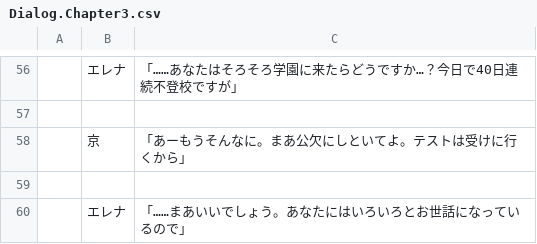
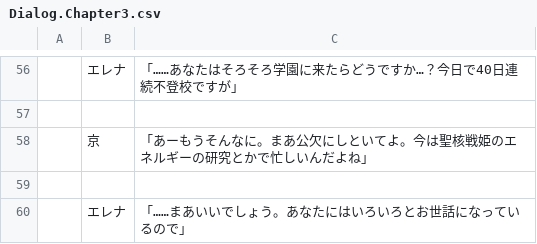
Before and after one commit to maryphun/magicheroines, a CSV file: Assets/Resources/LocalizationSheet/Dialog.Chapter3.csv, drawn as a sheet; only a part is shown, gaps mark what is left out; the diff names each change by its address in the sheet, - before the commit and + after, or states it on an @@ line.

```diff
--- a/Assets/Resources/LocalizationSheet/Dialog.Chapter3.csv
+++ b/Assets/Resources/LocalizationSheet/Dialog.Chapter3.csv
-C58: 「あーもうそんなに。まあ公欠にしといてよ。テストは受けに行くから」
+C58: 「あーもうそんなに。まあ公欠にしといてよ。今は聖核戦姫のエネルギーの研究とかで忙しいんだよね」
```
Also changed, not shown: Assets/Resources/LocalizationSheet/Dialog.Chapter2.csv, 11 other files.
